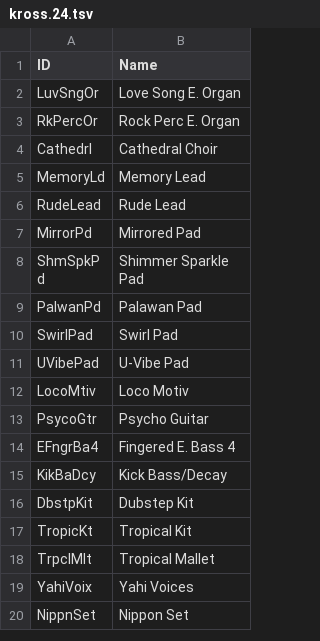
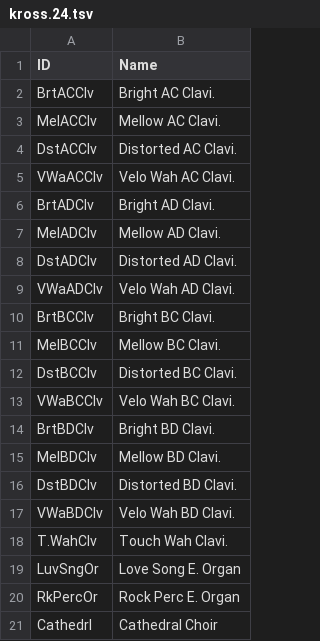
Before and after one commit to ltgcgo/octavia, a TSV file: data/map/kross.24.tsv, drawn as a sheet; only a part is shown; the shorter side is filled out with more unchanged rows; the diff names each change by its address in the sheet, - before the commit and + after, or states it on an @@ line.

```diff
--- a/data/map/kross.24.tsv
+++ b/data/map/kross.24.tsv
+row 2: BrtACClv | Bright AC Clavi.
+row 3: MelACClv | Mellow AC Clavi.
+row 4: DstACClv | Distorted AC Clavi.
+row 5: VWaACClv | Velo Wah AC Clavi.
+row 6: BrtADClv | Bright AD Clavi.
+row 7: MelADClv | Mellow AD Clavi.
+row 8: DstADClv | Distorted AD Clavi.
+row 9: VWaADClv | Velo Wah AD Clavi.
+row 10: BrtBCClv | Bright BC Clavi.
+row 11: MelBCClv | Mellow BC Clavi.
+row 12: DstBCClv | Distorted BC Clavi.
+row 13: VWaBCClv | Velo Wah BC Clavi.
+row 14: BrtBDClv | Bright BD Clavi.
+row 15: MelBDClv | Mellow BD Clavi.
+row 16: DstBDClv | Distorted BD Clavi.
+row 17: VWaBDClv | Velo Wah BD Clavi.
+row 18: T.WahClv | Touch Wah Clavi.
```
Also changed, not shown: data/bank/kross.tsv.
